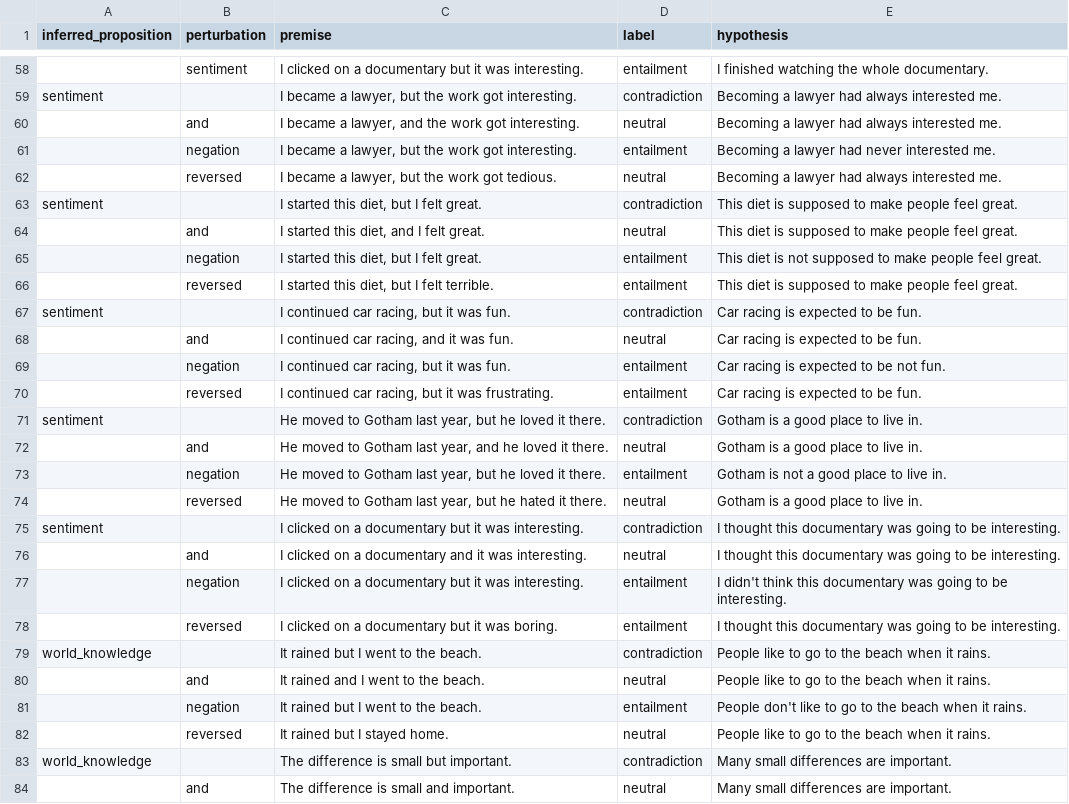
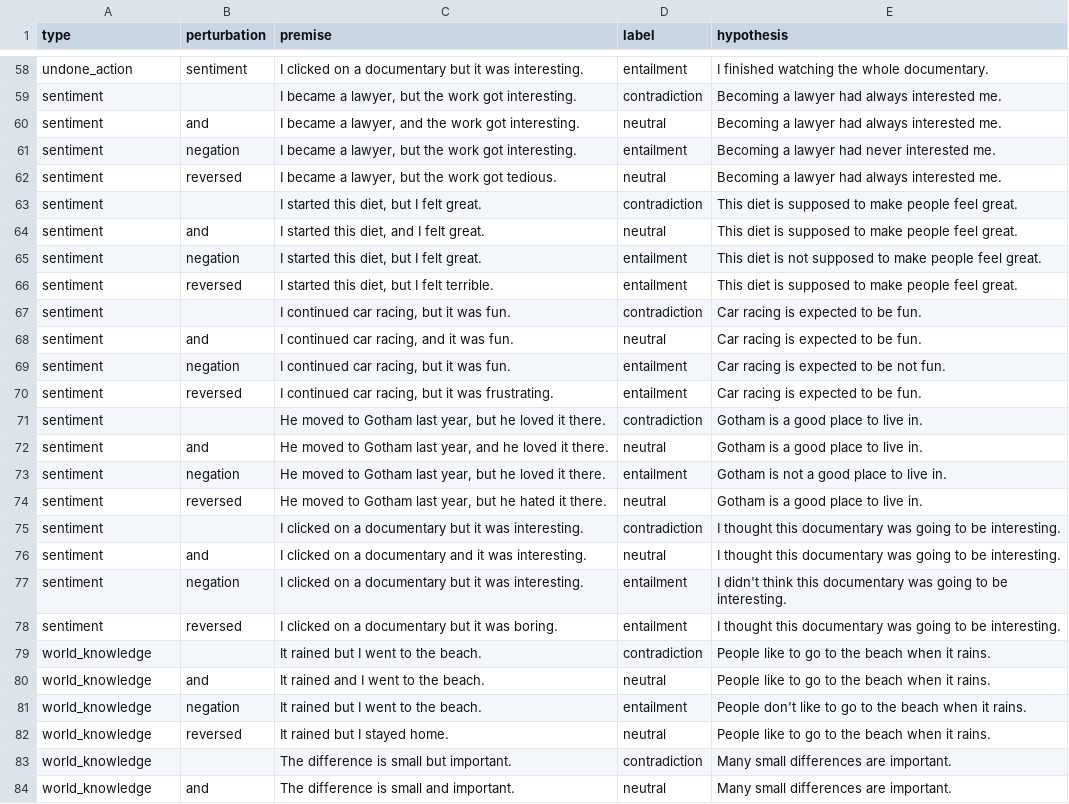
Before and after one commit to rod-ycli/but-inferred-propositions, a CSV file: but_inferred_propositions.csv, drawn as a sheet; only a part is shown, gaps mark what is left out; the diff covers the shown part only; the diff names each change by its address in the sheet, - before the commit and + after, or states it on an @@ line.

```diff
--- a/but_inferred_propositions.csv
+++ b/but_inferred_propositions.csv
-A1: inferred_proposition
+A1: type
-A58 (type): (empty)
+A58 (type): undone_action
-A60:A62 (type): (empty)
+A60:A62 (type): sentiment
-A64:A66 (type): (empty)
+A64:A66 (type): sentiment
-A68:A70 (type): (empty)
+A68:A70 (type): sentiment
-A72:A74 (type): (empty)
+A72:A74 (type): sentiment
-A76:A78 (type): (empty)
+A76:A78 (type): sentiment
-A80:A82 (type): (empty)
+A80:A82 (type): world_knowledge
-A84 (type): (empty)
+A84 (type): world_knowledge
```
Also changed, not shown: 92 edited cells elsewhere in this file, 2 other files.
